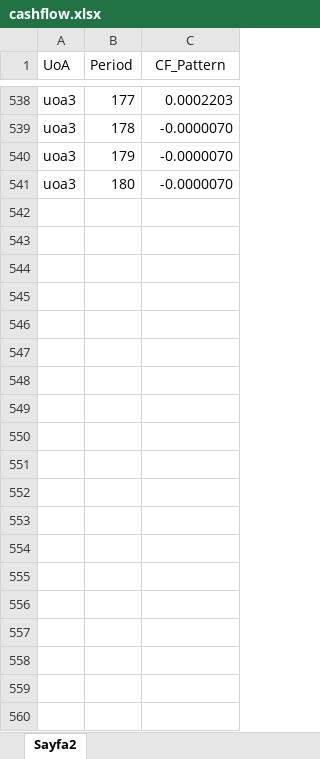
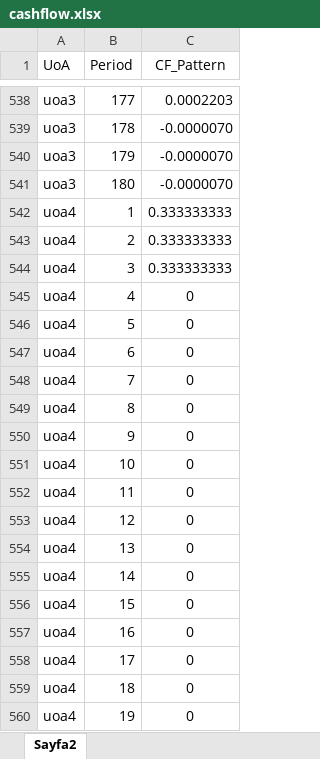
Before and after one commit to demireleren877/discounted_cashflow, an Excel workbook: cashflow.xlsx, sheet Sayfa2, drawn as a sheet; only a part is shown, gaps mark what is left out; values as stored, in another font and other column widths than the file's, no borders; the diff covers the shown part only; the diff names each change by its address in the sheet, - before the commit and + after, or states it on an @@ line.

```diff
--- a/cashflow.xlsx (sheet Sayfa2)
+++ b/cashflow.xlsx (sheet Sayfa2)
+row 542: uoa4 | 1 | 0.333333333
+row 543: uoa4 | 2 | 0.333333333
+row 544: uoa4 | 3 | 0.333333333
+row 545: uoa4 | 4 | 0
+row 546: uoa4 | 5 | 0
+row 547: uoa4 | 6 | 0
+row 548: uoa4 | 7 | 0
+row 549: uoa4 | 8 | 0
+row 550: uoa4 | 9 | 0
+row 551: uoa4 | 10 | 0
+row 552: uoa4 | 11 | 0
+row 553: uoa4 | 12 | 0
+row 554: uoa4 | 13 | 0
+row 555: uoa4 | 14 | 0
+row 556: uoa4 | 15 | 0
+row 557: uoa4 | 16 | 0
+row 558: uoa4 | 17 | 0
+row 559: uoa4 | 18 | 0
+row 560: uoa4 | 19 | 0
```
Also changed, not shown: 161 added rows elsewhere in this sheet, future_value.xlsx, 4 other files.
